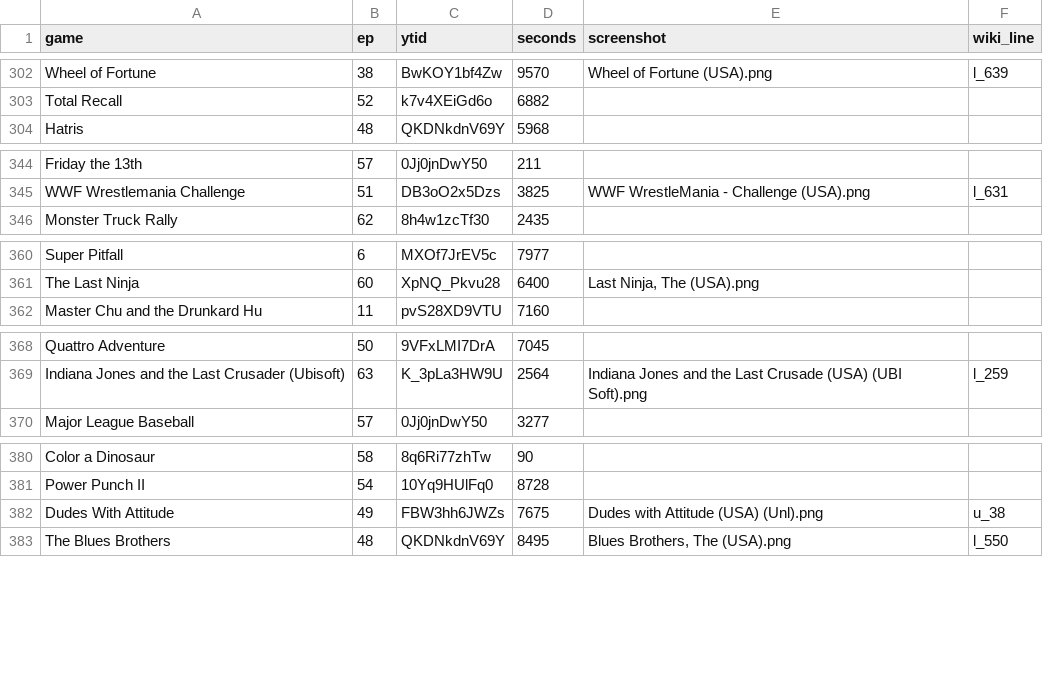
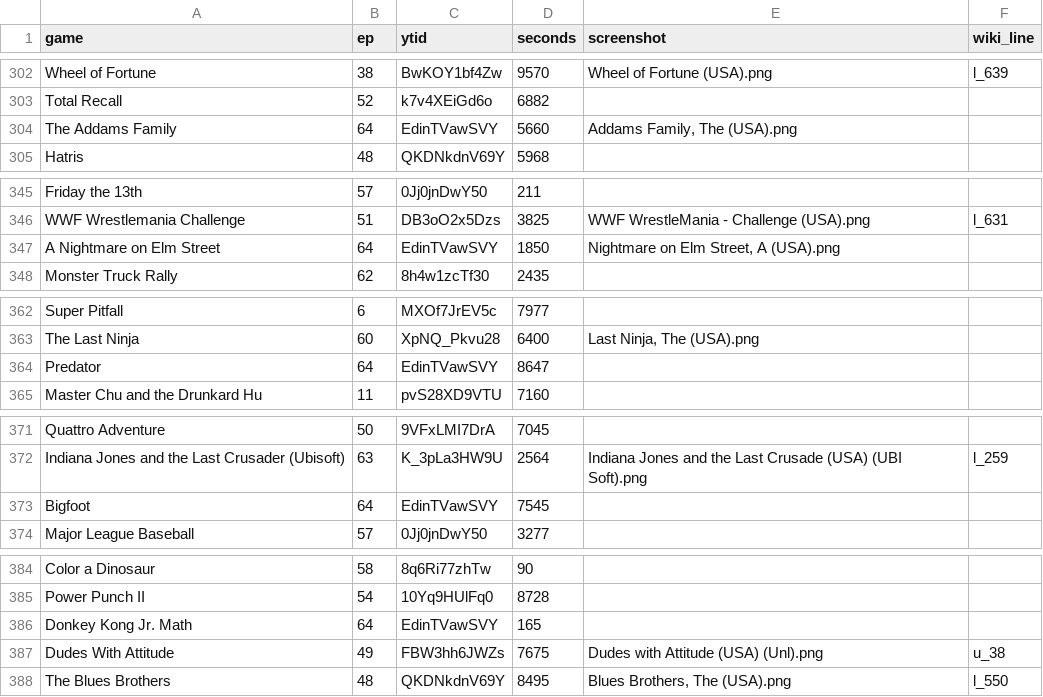
Before and after one commit to vNakamura/8bitnintendo-science, a CSV file: _data/list.csv, drawn as a sheet; only a part is shown, gaps mark what is left out; the diff names each change by its address in the sheet, - before the commit and + after, or states it on an @@ line.

Commit message:
add ep 64

```diff
--- a/_data/list.csv
+++ b/_data/list.csv
+row 304: The Addams Family | 64 | EdinTVawSVY | 5660 | Addams Family, The (USA).png
+row 347: A Nightmare on Elm Street | 64 | EdinTVawSVY | 1850 | Nightmare on Elm Street, A (USA).png
+row 364: Predator | 64 | EdinTVawSVY | 8647
+row 373: Bigfoot | 64 | EdinTVawSVY | 7545
+row 386: Donkey Kong Jr. Math | 64 | EdinTVawSVY | 165
```
